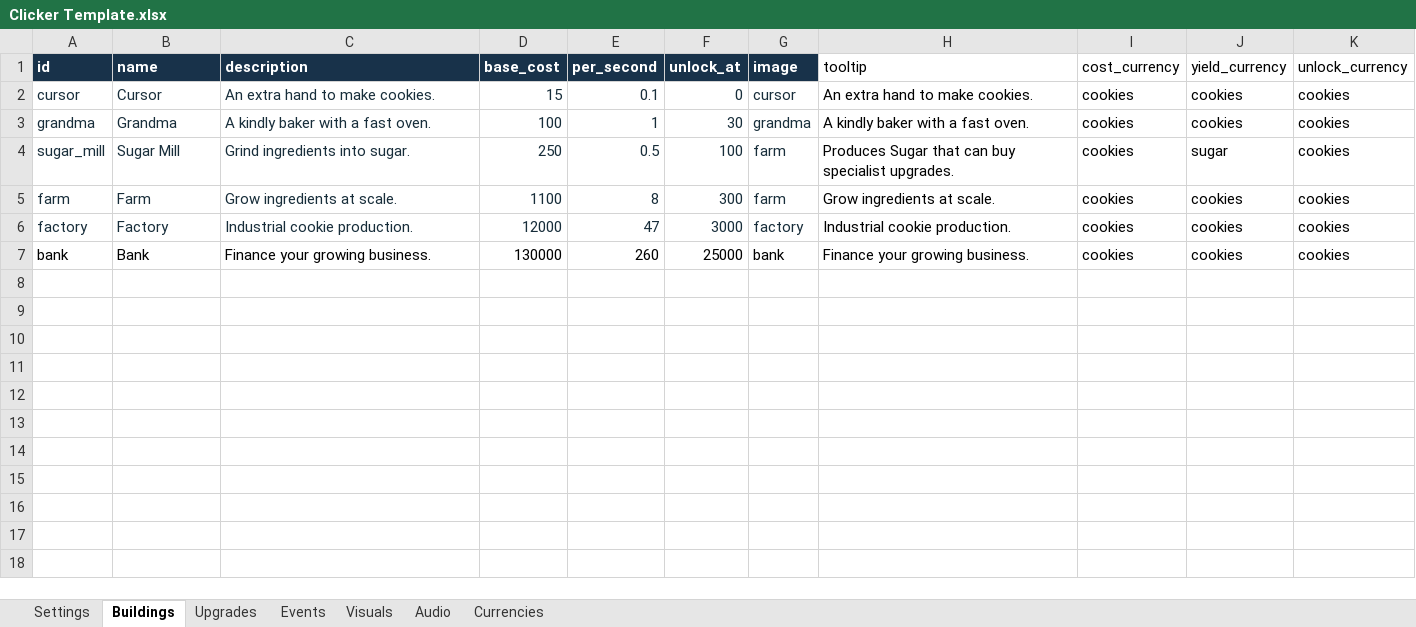
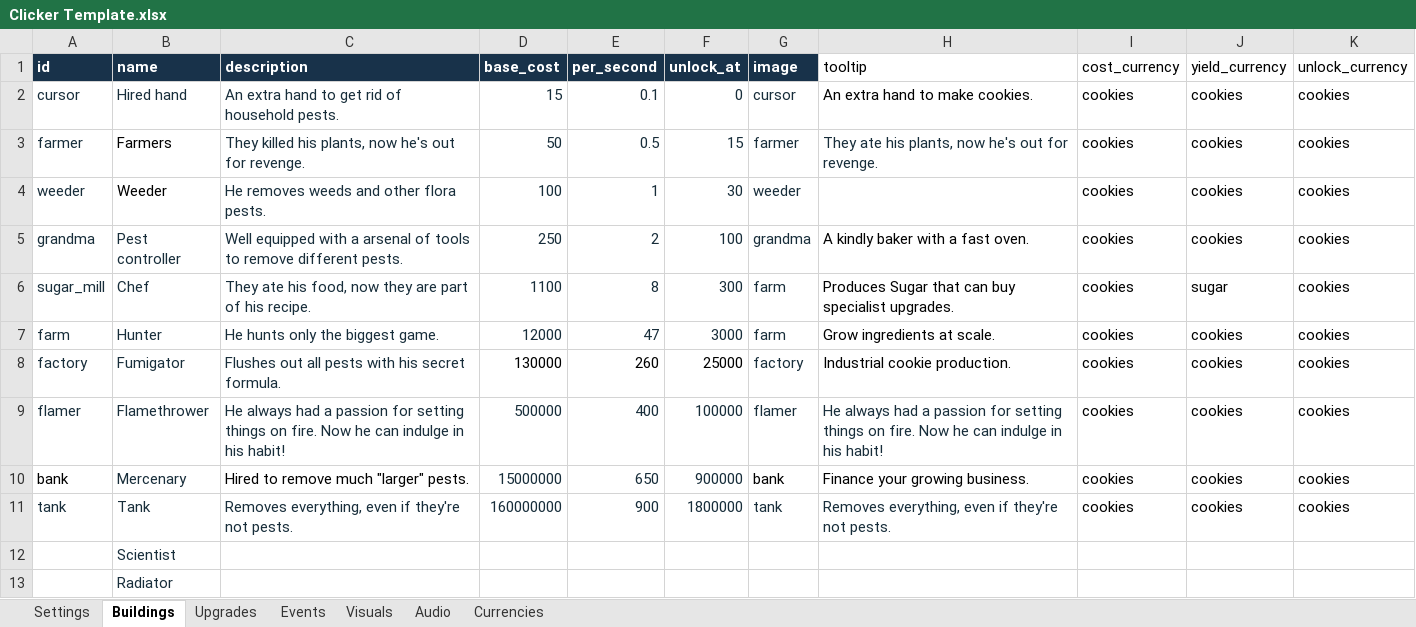
Before and after one commit to AmberTimber/COMP-2165-project-3, an Excel workbook: Pest control empire/Student Content/Clicker Template.xlsx, sheet Buildings, drawn as a sheet; values as stored, in another font and other column widths than the file's, no borders; addresses are those after the commit; the diff names each change by its address in the sheet, - before the commit and + after, or states it on an @@ line.

Commit message:
changing values and icons

```diff
--- a/Pest control empire/Student Content/Clicker Template.xlsx (sheet Buildings)
+++ b/Pest control empire/Student Content/Clicker Template.xlsx (sheet Buildings)
-B2 (name): Cursor
+B2 (name): Hired hand
-C2 (description): An extra hand to make cookies.
+C2 (description): An extra hand to get rid of household pests.
+row 3: farmer | Farmers | They killed his plants, now he's out for revenge. | 50 | 0.5 | 15 | farmer | They ate his plants, now he's out for revenge. | cookies | cookies | cookies
+row 4: weeder | Weeder | He removes weeds and other flora pests. | 100 | 1 | 30 | weeder |  | cookies | cookies | cookies
-B5 (name): Grandma
+B5 (name): Pest controller
-C5 (description): A kindly baker with a fast oven.
+C5 (description): Well equipped with a arsenal of tools to remove different pests.
-D5 (base_cost): 100
+D5 (base_cost): 250
-E5 (per_second): 1
+E5 (per_second): 2
-F5 (unlock_at): 30
+F5 (unlock_at): 100
-B6 (name): Sugar Mill
+B6 (name): Chef
-C6 (description): Grind ingredients into sugar.
+C6 (description): They ate his food, now they are part of his recipe.
-D6 (base_cost): 250
+D6 (base_cost): 1100
-E6 (per_second): 0.5
+E6 (per_second): 8
-F6 (unlock_at): 100
+F6 (unlock_at): 300
-B7 (name): Farm
+B7 (name): Hunter
-C7 (description): Grow ingredients at scale.
+C7 (description): He hunts only the biggest game.
-D7 (base_cost): 1100
+D7 (base_cost): 12000
-E7 (per_second): 8
+E7 (per_second): 47
-F7 (unlock_at): 300
+F7 (unlock_at): 3000
-B8 (name): Factory
+B8 (name): Fumigator
-C8 (description): Industrial cookie production.
+C8 (description): Flushes out all pests with his secret formula.
-D8 (base_cost): 12000
+D8 (base_cost): 130000
-D8:F8 text colour: #172D3A
+D8:F8 text colour: black
-E8 (per_second): 47
+E8 (per_second): 260
-F8 (unlock_at): 3000
+F8 (unlock_at): 25000
+row 9: flamer | Flamethrower | He always had a passion for setting things on fire. Now he can indulge in his habit! | 500000 | 400 | 100000 | flamer | He always had a passion for setting things on fire. Now he can indulge in his habit! | cookies | cookies | cookies
-B10 (name): Bank
+B10 (name): Mercenary
-B10 text colour: black
+B10 text colour: #172D3A
-C10 (description): Finance your growing business.
+C10 (description): Hired to remove much "larger" pests.
-D10 (base_cost): 130000
+D10 (base_cost): 15000000
-D10:F10 text colour: black
+D10:F10 text colour: #172D3A
-E10 (per_second): 260
+E10 (per_second): 650
-F10 (unlock_at): 25000
+F10 (unlock_at): 900000
+row 11: tank | Tank | Removes everything, even if they're not pests. | 160000000 | 900 | 1800000 | tank | Removes everything, even if they're not pests. | cookies | cookies | cookies
+row 12:  | Scientist
+row 13:  | Radiator
```
Also changed, not shown: sheet Events, sheet Visuals, sheet Upgrades, sheet Currencies, sheet Settings, sheet Audio, 43 other files.
